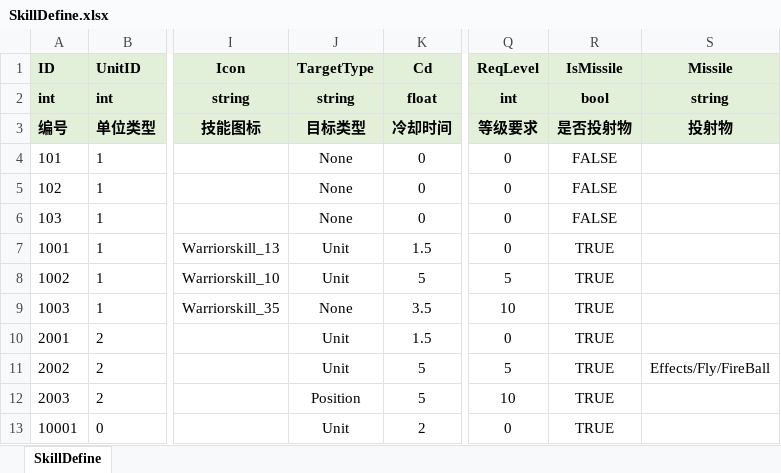
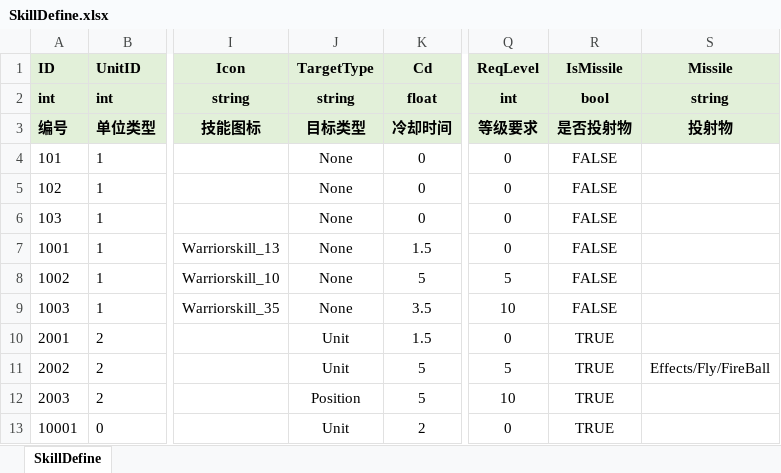
Before and after one commit to fuyouawa/MMORPG, an Excel workbook: SERVER/Common/Data/excel/SkillDefine.xlsx, sheet SkillDefine, drawn as a sheet; only a part is shown, gaps mark what is left out; values as stored, in another font and other column widths than the file's, no borders; the diff names each change by its address in the sheet, - before the commit and + after, or states it on an @@ line.

```diff
--- a/SERVER/Common/Data/excel/SkillDefine.xlsx (sheet SkillDefine)
+++ b/SERVER/Common/Data/excel/SkillDefine.xlsx (sheet SkillDefine)
-J7:J8 (TargetType): Unit
+J7:J8 (TargetType): None
-R7:R9 (IsMissile): TRUE
+R7:R9 (IsMissile): FALSE
```
Also changed, not shown: 16 other files.
